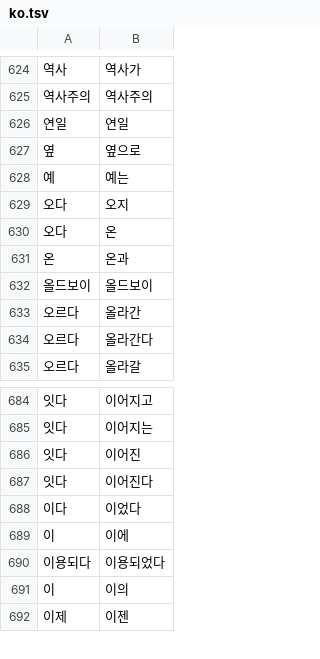
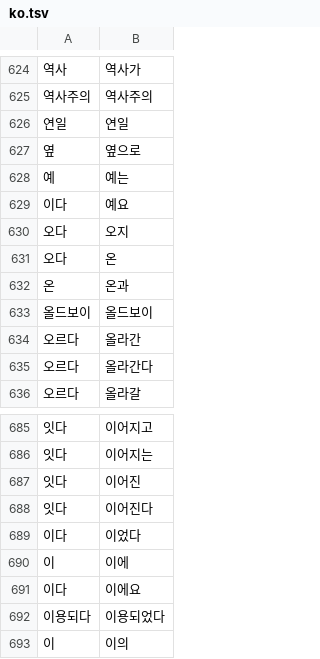
Before and after one commit to adbar/simplemma, a TSV file: training/overrides/ko.tsv, drawn as a sheet; only a part is shown, gaps mark what is left out; the shorter side is filled out with more unchanged rows.

```diff
--- a/training/overrides/ko.tsv
+++ b/training/overrides/ko.tsv
@@ -628,2 +628,3 @@
 예	예는
+이다	예요
 오다	오지
@@ -689,2 +690,3 @@
 이	이에
+이다	이에요
 이용되다	이용되었다
```
Also changed, not shown: 2 other files.
